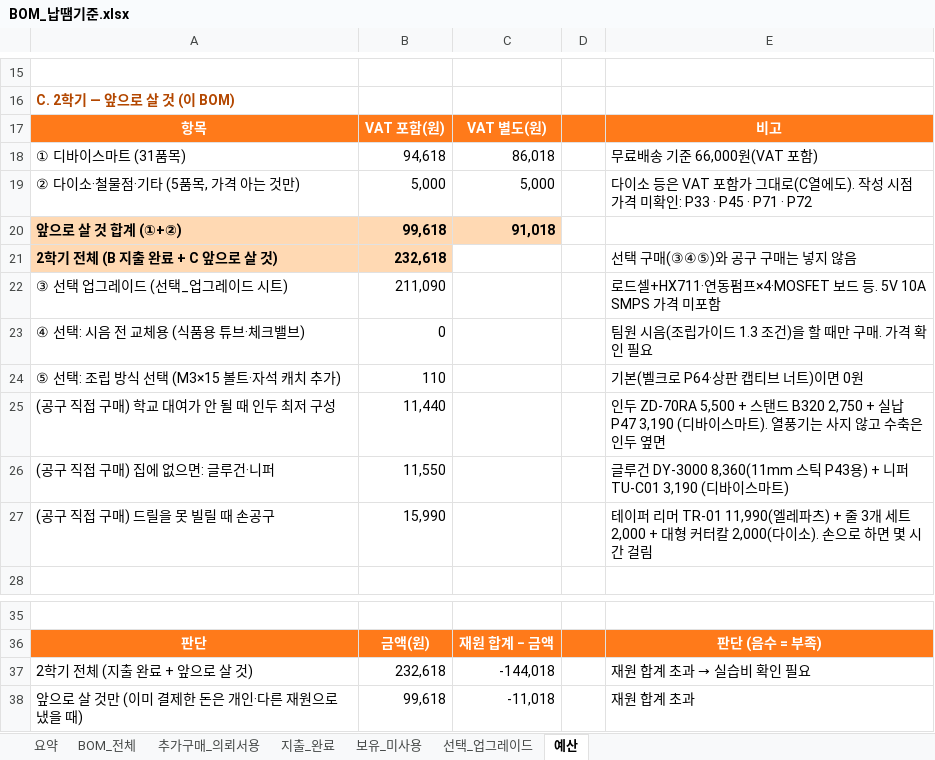
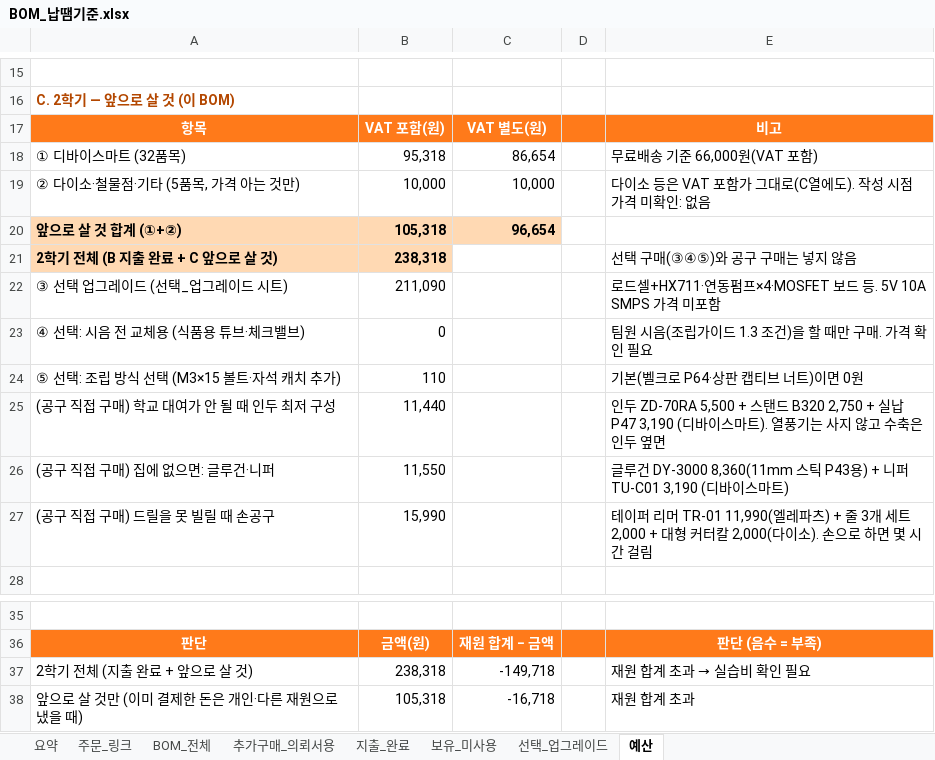
Before and after one commit to paperji/smart-bartender, an Excel workbook: hardware/BOM_납땜기준.xlsx, sheet 예산, drawn as a sheet; only a part is shown, gaps mark what is left out; values as stored, in another font and other column widths than the file's, no borders; removed rows and columns are numbered as before the commit, all else as after; the diff names each change by its address in the sheet, - before the commit and + after, or states it on an @@ line.

```diff
--- a/hardware/BOM_납땜기준.xlsx (sheet 예산)
+++ b/hardware/BOM_납땜기준.xlsx (sheet 예산)
+sheet tab: 주문_링크
-row 18: ① 디바이스마트 (31품목) | 94,618 | 86,018 |  | 무료배송 기준 66,000원(VAT 포함)
+row 18: ① 디바이스마트 (32품목) | 95,318 | 86,654 |  | 무료배송 기준 66,000원(VAT 포함)
-B19: 5,000
+B19: 10,000
-C19: 5,000
+C19: 10,000
-E19: …미확인: P33 · P45 · P71 · P72
+E19: …미확인: 없음
-B20: 99,618
+B20: 105,318
-C20: 91,018
+C20: 96,654
-B21: 232,618
+B21: 238,318
-B37: 232,618
+B37: 238,318
-C37: -144,018
+C37: -149,718
-B38: 99,618
+B38: 105,318
-C38: -11,018
+C38: -16,718
```
Also changed, not shown: sheet BOM_전체, sheet 추가구매_의뢰서용, sheet 요약, formulas that keep their value, hardware/BOM.xlsx, hardware/BOM_무납땜기준.xlsx, 18 other files.
